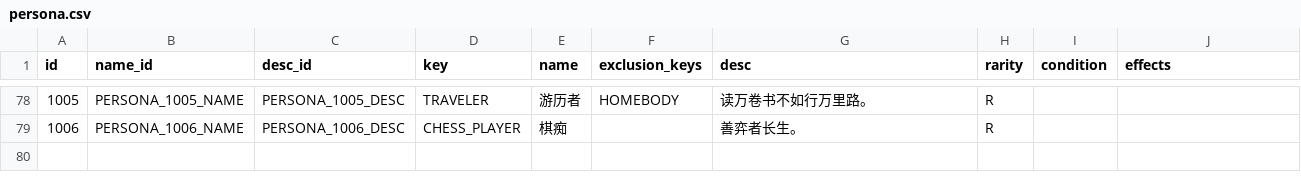
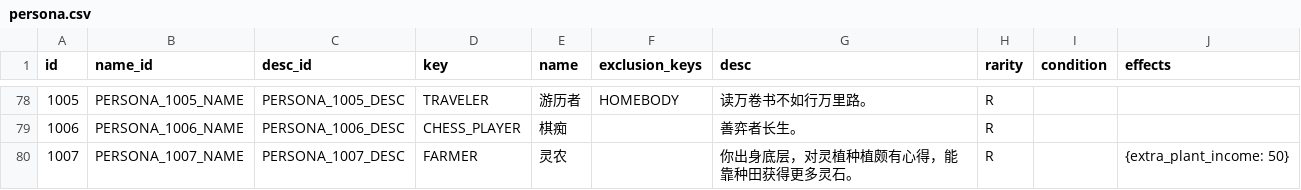
Before and after one commit to MutenRock/cultivation-world-simulator, a CSV file: static/game_configs/persona.csv, drawn as a sheet; only a part is shown, gaps mark what is left out; the diff names each change by its address in the sheet, - before the commit and + after, or states it on an @@ line.

Commit message:
feat: add planting action and related localization updates
- Introduced a new planting action, allowing players to earn spirit stones through farming.
- Added `extra_plant_income` effect to enhance planting benefits.
- Updated localization files for English, Simplified Chinese, and Traditional Chinese to include new persona and action descriptions related to planting.
- Ensured consistency in action and effect naming across all language files.

```diff
--- a/static/game_configs/persona.csv
+++ b/static/game_configs/persona.csv
+row 80: 1007 | PERSONA_1007_NAME | PERSONA_1007_DESC | FARMER | 灵农 |  | 你出身底层，对灵植种植颇有心得，能靠种田获得更多灵石。 | R |  | {extra_plant_income: 50}
```
Also changed, not shown: 27 other files.
